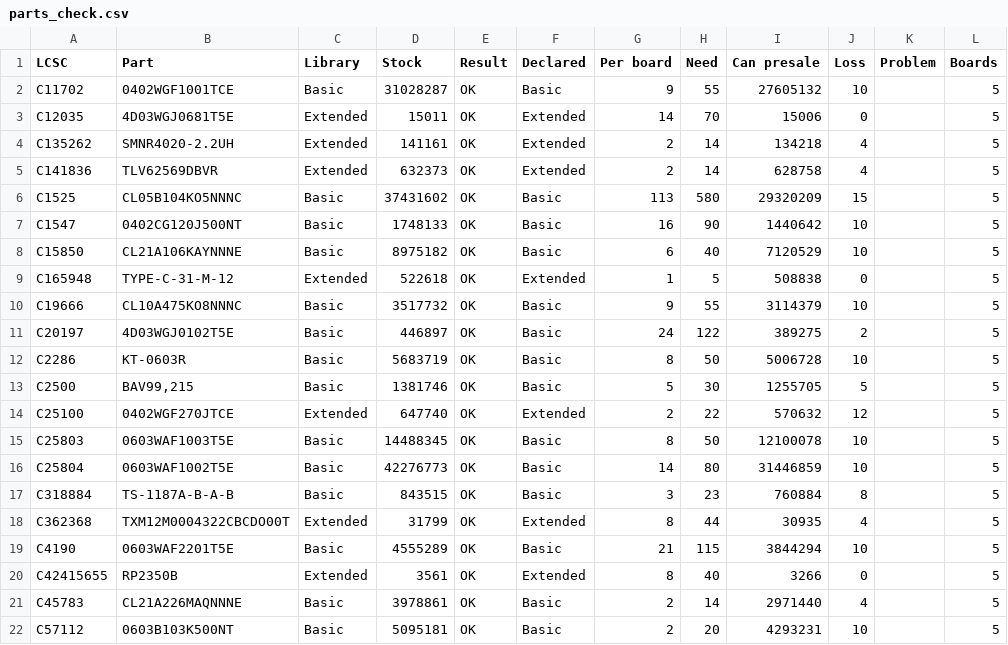
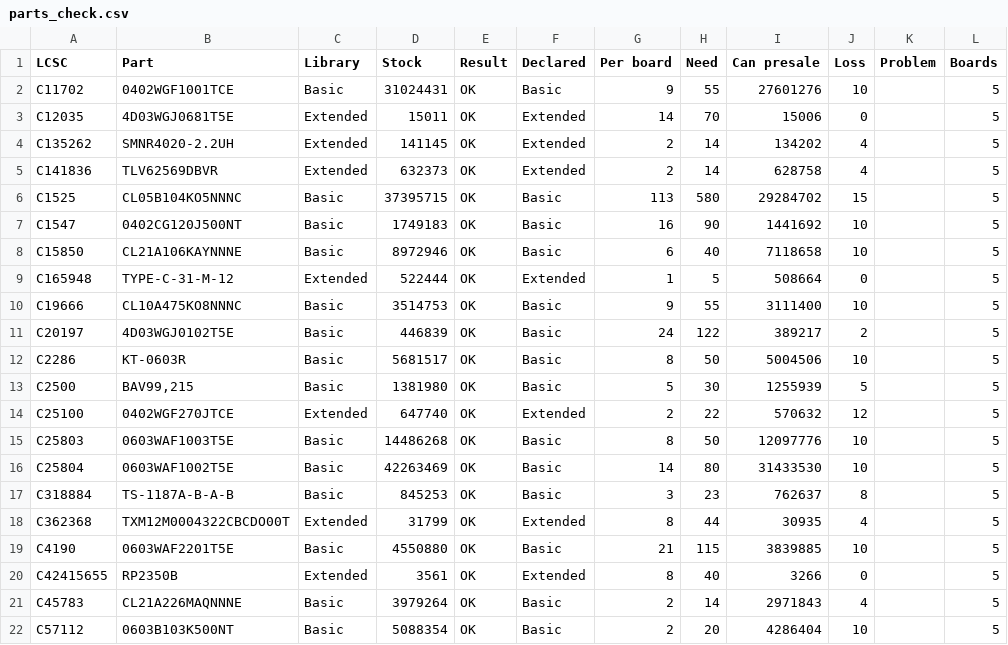
Before and after one commit to ryuquir/lunar-tear, a CSV file: famicart/hardware/revh/jlcpcb/parts_check.csv, drawn as a sheet; only a part is shown; the diff covers the shown part only.

```diff
--- a/famicart/hardware/revh/jlcpcb/parts_check.csv
+++ b/famicart/hardware/revh/jlcpcb/parts_check.csv
@@ -1,22 +1,22 @@
 LCSC,Part,Library,Stock,Result,Declared,Per board,Need,Can presale,Loss,Problem,Boards
-C11702,0402WGF1001TCE,Basic,31028287,OK,Basic,9,55,27605132,10,,5
+C11702,0402WGF1001TCE,Basic,31024431,OK,Basic,9,55,27601276,10,,5
 C12035,4D03WGJ0681T5E,Extended,15011,OK,Extended,14,70,15006,0,,5
-C135262,SMNR4020-2.2UH,Extended,141161,OK,Extended,2,14,134218,4,,5
+C135262,SMNR4020-2.2UH,Extended,141145,OK,Extended,2,14,134202,4,,5
 C141836,TLV62569DBVR,Extended,632373,OK,Extended,2,14,628758,4,,5
-C1525,CL05B104KO5NNNC,Basic,37431602,OK,Basic,113,580,29320209,15,,5
-C1547,0402CG120J500NT,Basic,1748133,OK,Basic,16,90,1440642,10,,5
-C15850,CL21A106KAYNNNE,Basic,8975182,OK,Basic,6,40,7120529,10,,5
-C165948,TYPE-C-31-M-12,Extended,522618,OK,Extended,1,5,508838,0,,5
-C19666,CL10A475KO8NNNC,Basic,3517732,OK,Basic,9,55,3114379,10,,5
-C20197,4D03WGJ0102T5E,Basic,446897,OK,Basic,24,122,389275,2,,5
-C2286,KT-0603R,Basic,5683719,OK,Basic,8,50,5006728,10,,5
-C2500,"BAV99,215",Basic,1381746,OK,Basic,5,30,1255705,5,,5
+C1525,CL05B104KO5NNNC,Basic,37395715,OK,Basic,113,580,29284702,15,,5
+C1547,0402CG120J500NT,Basic,1749183,OK,Basic,16,90,1441692,10,,5
+C15850,CL21A106KAYNNNE,Basic,8972946,OK,Basic,6,40,7118658,10,,5
+C165948,TYPE-C-31-M-12,Extended,522444,OK,Extended,1,5,508664,0,,5
+C19666,CL10A475KO8NNNC,Basic,3514753,OK,Basic,9,55,3111400,10,,5
+C20197,4D03WGJ0102T5E,Basic,446839,OK,Basic,24,122,389217,2,,5
+C2286,KT-0603R,Basic,5681517,OK,Basic,8,50,5004506,10,,5
+C2500,"BAV99,215",Basic,1381980,OK,Basic,5,30,1255939,5,,5
 C25100,0402WGF270JTCE,Extended,647740,OK,Extended,2,22,570632,12,,5
-C25803,0603WAF1003T5E,Basic,14488345,OK,Basic,8,50,12100078,10,,5
-C25804,0603WAF1002T5E,Basic,42276773,OK,Basic,14,80,31446859,10,,5
-C318884,TS-1187A-B-A-B,Basic,843515,OK,Basic,3,23,760884,8,,5
+C25803,0603WAF1003T5E,Basic,14486268,OK,Basic,8,50,12097776,10,,5
+C25804,0603WAF1002T5E,Basic,42263469,OK,Basic,14,80,31433530,10,,5
+C318884,TS-1187A-B-A-B,Basic,845253,OK,Basic,3,23,762637,8,,5
 C362368,TXM12M0004322CBCDO00T,Extended,31799,OK,Extended,8,44,30935,4,,5
-C4190,0603WAF2201T5E,Basic,4555289,OK,Basic,21,115,3844294,10,,5
+C4190,0603WAF2201T5E,Basic,4550880,OK,Basic,21,115,3839885,10,,5
 C42415655,RP2350B,Extended,3561,OK,Extended,8,40,3266,0,,5
-C45783,CL21A226MAQNNNE,Basic,3978861,OK,Basic,2,14,2971440,4,,5
-C57112,0603B103K500NT,Basic,5095181,OK,Basic,2,20,4293231,10,,5
+C45783,CL21A226MAQNNNE,Basic,3979264,OK,Basic,2,14,2971843,4,,5
+C57112,0603B103K500NT,Basic,5088354,OK,Basic,2,20,4286404,10,,5
```
Also changed, not shown: 8 edited cells elsewhere in this file, 52 other files.
